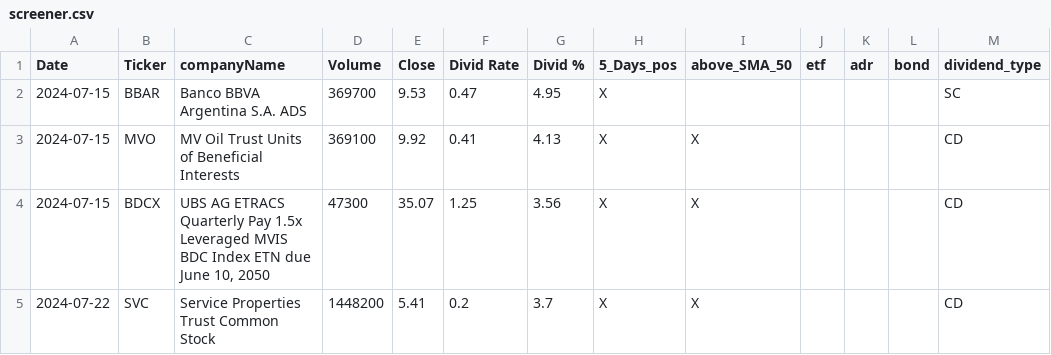
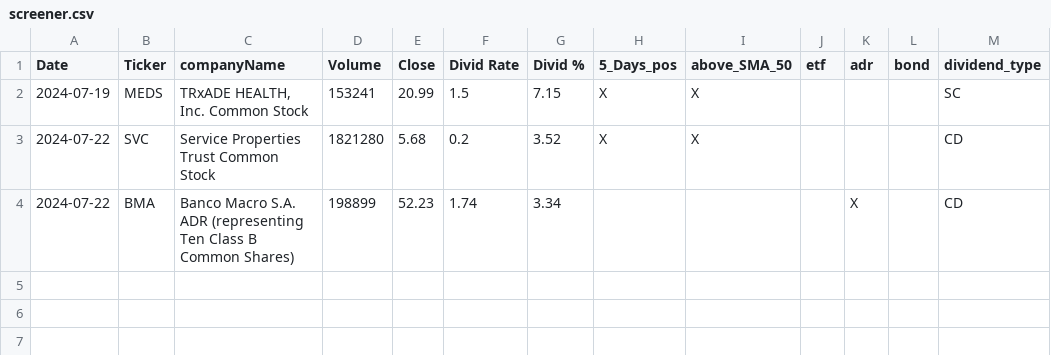
Before and after one commit to fxhuhn/dividend-shorter, a CSV file: screener.csv, drawn as a sheet.

```diff
--- a/screener.csv
+++ b/screener.csv
@@ -1,5 +1,4 @@
 Date,Ticker,companyName,Volume,Close,Divid Rate,Divid %,5_Days_pos,above_SMA_50,etf,adr,bond,dividend_type
-2024-07-15,BBAR,Banco BBVA Argentina S.A. ADS,369700,9.53,0.47,4.95,X,,,,,SC
-2024-07-15,MVO,MV Oil Trust Units of Beneficial Interests,369100,9.92,0.41,4.13,X,X,,,,CD
-2024-07-15,BDCX,"UBS AG ETRACS Quarterly Pay 1.5x Leveraged MVIS BDC Index ETN due June 10, 2050",47300,35.07,1.25,3.56,X,X,,,,CD
-2024-07-22,SVC,Service Properties Trust Common Stock,1448200,5.41,0.2,3.7,X,X,,,,CD
+2024-07-19,MEDS,"TRxADE HEALTH, Inc. Common Stock",153241,20.99,1.5,7.15,X,X,,,,SC
+2024-07-22,SVC,Service Properties Trust Common Stock,1821280,5.68,0.2,3.52,X,X,,,,CD
+2024-07-22,BMA,Banco Macro S.A.  ADR (representing Ten Class B Common Shares),198899,52.23,1.74,3.34,,,,X,,CD
```
